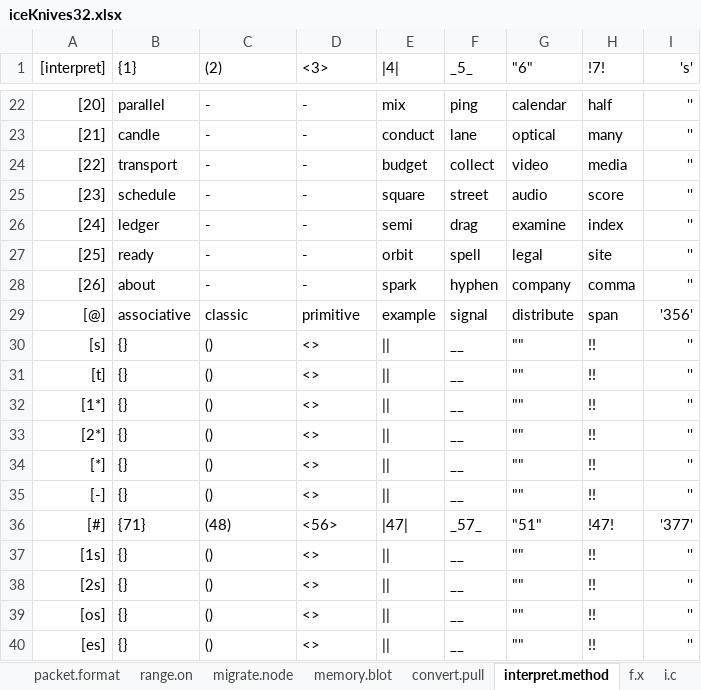
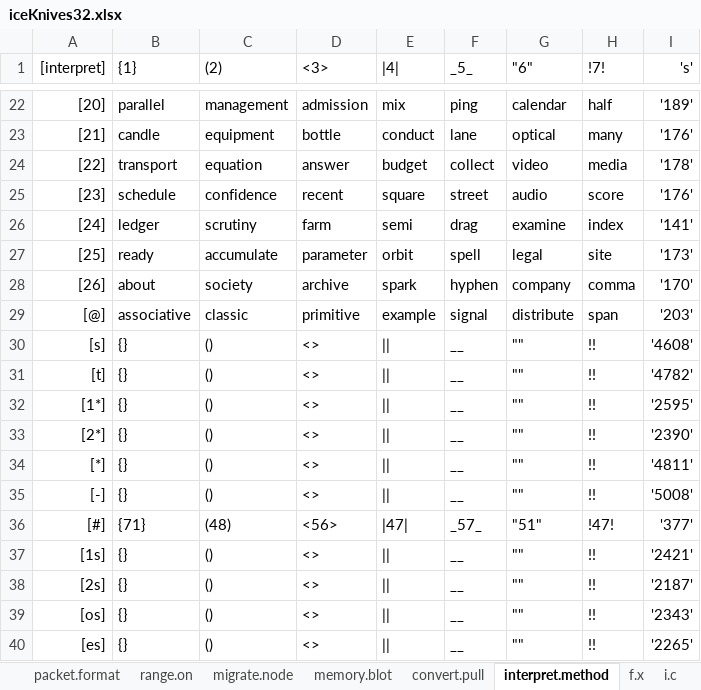
Before and after one commit to openroot/iceKnives32, an Excel workbook: archive/iceKnives32/iceKnives32.xlsx, sheet interpret.method, drawn as a sheet; only a part is shown, gaps mark what is left out; values as stored, in another font and other column widths than the file's, no borders; charts and pictures not drawn; the diff covers the shown part only; the diff names each change by its address in the sheet, - before the commit and + after, or states it on an @@ line.

```diff
--- a/archive/iceKnives32/iceKnives32.xlsx (sheet interpret.method)
+++ b/archive/iceKnives32/iceKnives32.xlsx (sheet interpret.method)
-C22 ((2)): -
+C22 ((2)): management
-D22 (<3>): -
+D22 (<3>): admission
-I22 ('s'): ''
+I22 ('s'): '189'
-C23 ((2)): -
+C23 ((2)): equipment
-D23 (<3>): -
+D23 (<3>): bottle
-I23 ('s'): ''
+I23 ('s'): '176'
-C24 ((2)): -
+C24 ((2)): equation
-D24 (<3>): -
+D24 (<3>): answer
-I24 ('s'): ''
+I24 ('s'): '178'
-C25 ((2)): -
+C25 ((2)): confidence
-D25 (<3>): -
+D25 (<3>): recent
-I25 ('s'): ''
+I25 ('s'): '176'
-C26 ((2)): -
+C26 ((2)): scrutiny
-D26 (<3>): -
+D26 (<3>): farm
-I26 ('s'): ''
+I26 ('s'): '141'
-C27 ((2)): -
+C27 ((2)): accumulate
-D27 (<3>): -
+D27 (<3>): parameter
-I27 ('s'): ''
+I27 ('s'): '173'
-C28 ((2)): -
+C28 ((2)): society
-D28 (<3>): -
+D28 (<3>): archive
-I28 ('s'): ''
+I28 ('s'): '170'
-I29 ('s'): '356'
+I29 ('s'): '203'
-I30 ('s'): ''
+I30 ('s'): '4608'
-I31 ('s'): ''
+I31 ('s'): '4782'
-I32 ('s'): ''
+I32 ('s'): '2595'
-I33 ('s'): ''
+I33 ('s'): '2390'
-I34 ('s'): ''
+I34 ('s'): '4811'
-I35 ('s'): ''
+I35 ('s'): '5008'
-I37 ('s'): ''
+I37 ('s'): '2421'
-I38 ('s'): ''
+I38 ('s'): '2187'
-I39 ('s'): ''
+I39 ('s'): '2343'
-I40 ('s'): ''
+I40 ('s'): '2265'
```
Also changed, not shown: 32 edited cells elsewhere in this sheet, 3 other files.
